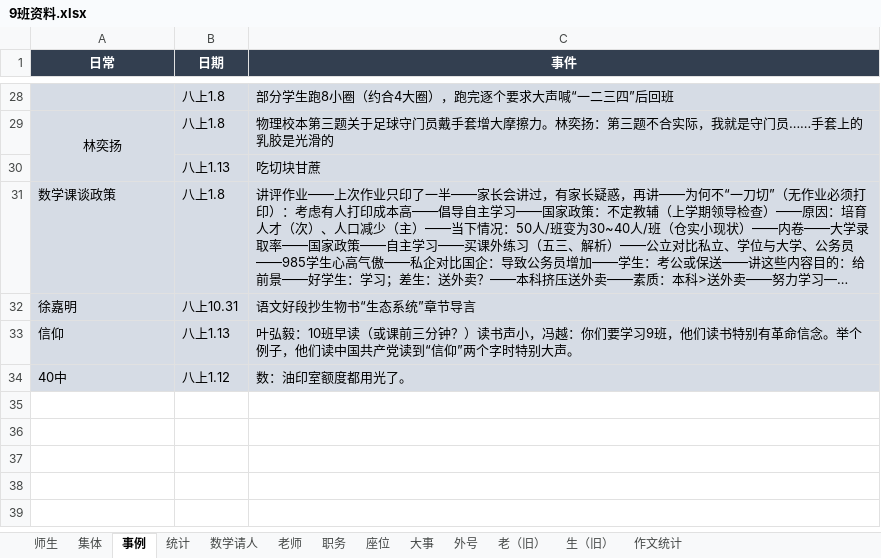
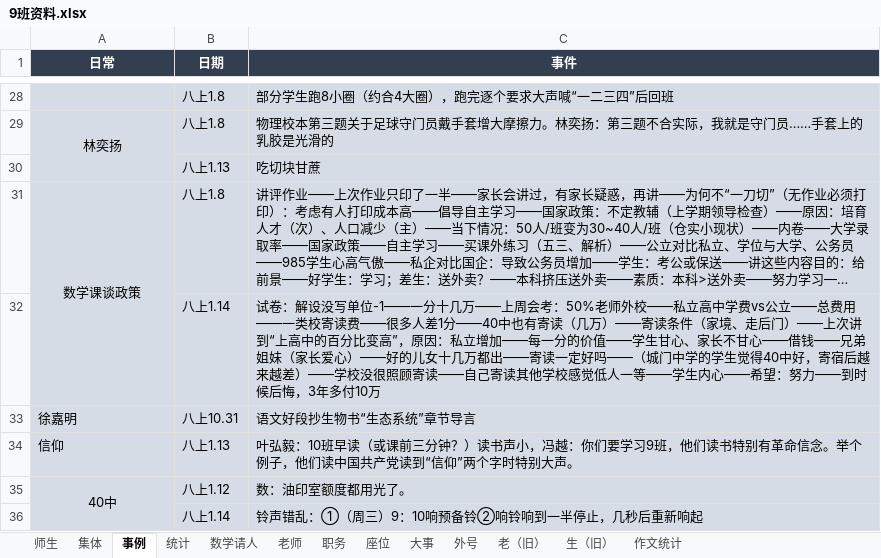
Before and after one commit to dsywy1698/dsywy1698.github.io, an Excel workbook: c/9班资料.xlsx, sheet 事例, drawn as a sheet; only a part is shown, gaps mark what is left out; long unchanged cells end in …; values as stored, in another font and other column widths than the file's, no borders; addresses are those after the commit; the diff names each change by its address in the sheet, - before the commit and + after, or states it on an @@ line.

```diff
--- a/c/9班资料.xlsx (sheet 事例)
+++ b/c/9班资料.xlsx (sheet 事例)
-A31 alignment: left
+A31 alignment: center
+A31:A32 merged
+row 32:  | 八上1.14 | 试卷：解设没写单位-1——一分十几万——上周会考：50%老师外校——私立高中学费vs公立——总费用——一类校寄读费——很多人差1分——40中也有寄读（几万）——寄读条件（家境、走后门）——上次讲到“上高中的百分比变高”，原因：私立增加——每一分的价值——学生甘心、家长不甘心——借钱——兄弟姐妹（家长爱心）——好的儿女十几万都出——寄读一定好吗——（城门中学的学生觉得40中好，寄宿后越来越差）——学校没很照顾寄读——自己寄读其他学校感觉低人一等——学生内心——希望：努力——到时候后悔，3年多付10万
-A35 alignment: left
+A35 alignment: center
+A35:A36 merged
+row 36:  | 八上1.14 | 铃声错乱：①（周三）9：10响预备铃②响铃响到一半停止，几秒后重新响起
```
Also changed, not shown: sheet 数学请人, sheet 集体, sheet 师生, 2 other files.
